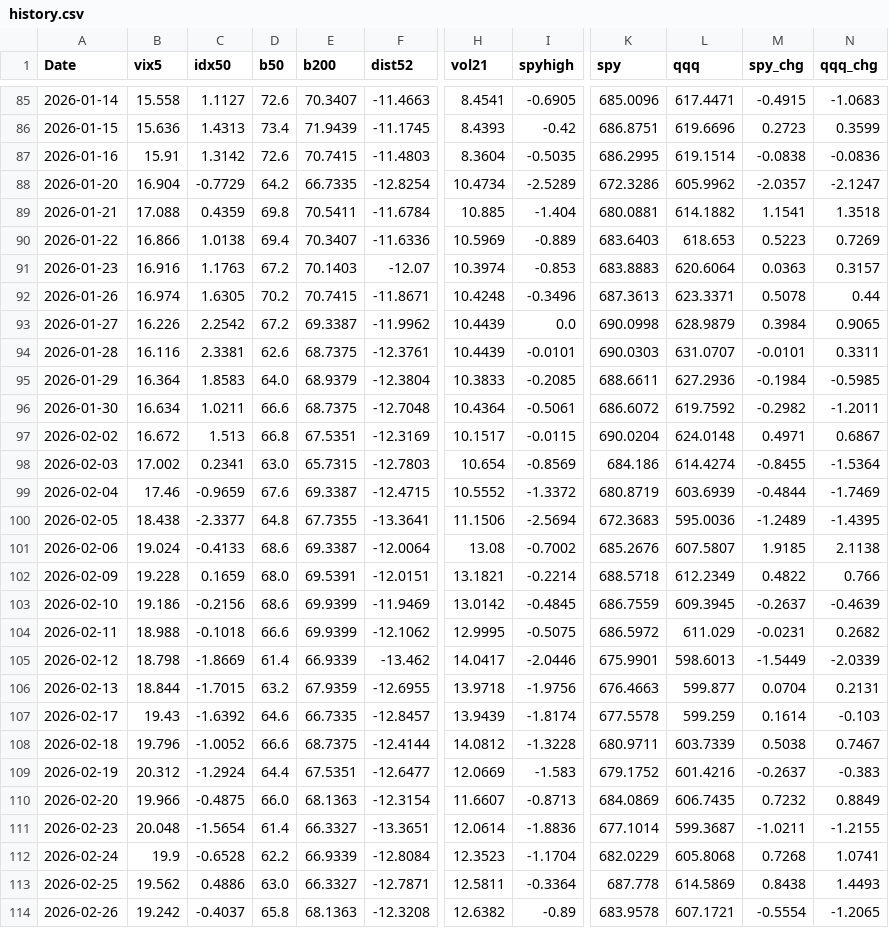
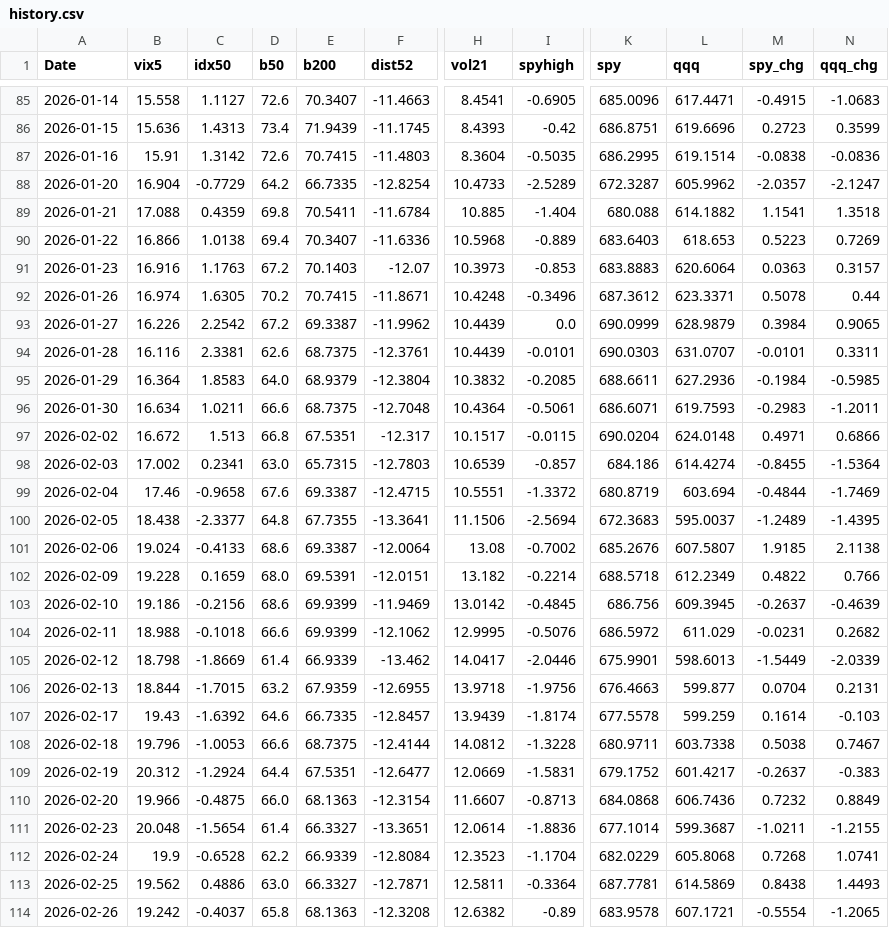
Before and after one commit to billionkmstudio/WorksHub, a CSV file: data/history.csv, drawn as a sheet; only a part is shown, gaps mark what is left out; the diff covers the shown part only; the diff names each change by its address in the sheet, - before the commit and + after, or states it on an @@ line.

```diff
--- a/data/history.csv
+++ b/data/history.csv
-H88 (vol21): 10.4734
+H88 (vol21): 10.4733
-K88 (spy): 672.3286
+K88 (spy): 672.3287
-K89 (spy): 680.0881
+K89 (spy): 680.088
-H90 (vol21): 10.5969
+H90 (vol21): 10.5968
-H91 (vol21): 10.3974
+H91 (vol21): 10.3973
-K92 (spy): 687.3613
+K92 (spy): 687.3612
-K93 (spy): 690.0998
+K93 (spy): 690.0999
-H95 (vol21): 10.3833
+H95 (vol21): 10.3832
-K96 (spy): 686.6072
+K96 (spy): 686.6071
-L96 (qqq): 619.7592
+L96 (qqq): 619.7593
-M96 (spy_chg): -0.2982
+M96 (spy_chg): -0.2983
-F97 (dist52): -12.3169
+F97 (dist52): -12.317
-N97 (qqq_chg): 0.6867
+N97 (qqq_chg): 0.6866
-H98 (vol21): 10.654
+H98 (vol21): 10.6539
-I98 (spyhigh): -0.8569
+I98 (spyhigh): -0.857
-C99 (idx50): -0.9659
+C99 (idx50): -0.9658
-H99 (vol21): 10.5552
+H99 (vol21): 10.5551
-L99 (qqq): 603.6939
+L99 (qqq): 603.694
-L100 (qqq): 595.0036
+L100 (qqq): 595.0037
-H102 (vol21): 13.1821
+H102 (vol21): 13.182
-K103 (spy): 686.7559
+K103 (spy): 686.756
-I104 (spyhigh): -0.5075
+I104 (spyhigh): -0.5076
-C108 (idx50): -1.0052
+C108 (idx50): -1.0053
-L108 (qqq): 603.7339
+L108 (qqq): 603.7338
-I109 (spyhigh): -1.583
+I109 (spyhigh): -1.5831
-L109 (qqq): 601.4216
+L109 (qqq): 601.4217
-K110 (spy): 684.0869
+K110 (spy): 684.0868
-L110 (qqq): 606.7435
+L110 (qqq): 606.7436
-K113 (spy): 687.778
+K113 (spy): 687.7781
```
Also changed, not shown: 113 edited cells elsewhere in this file, 1 other file.
